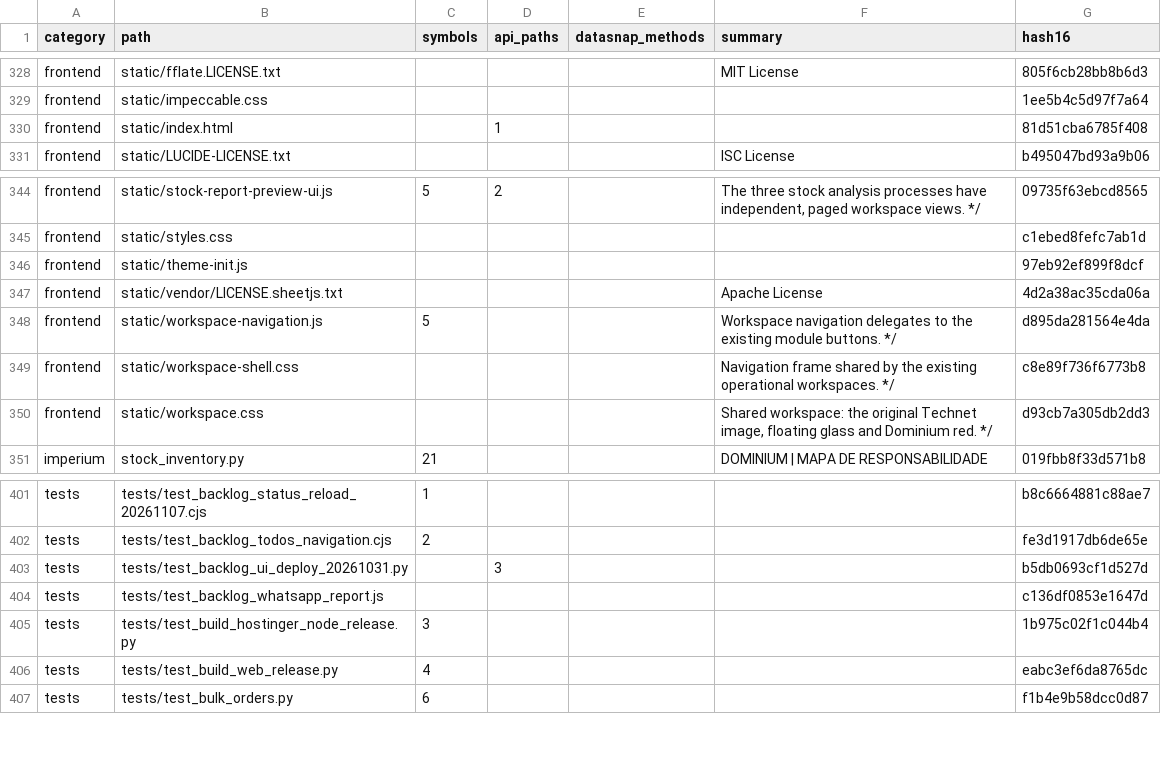
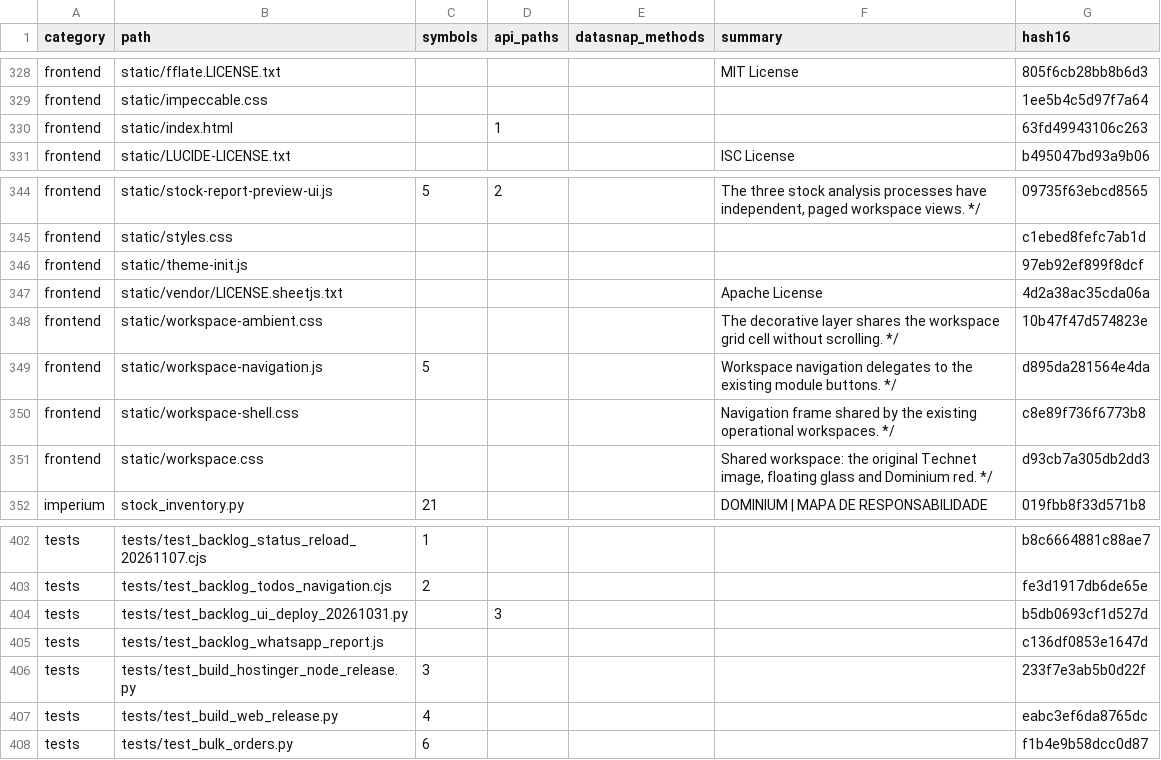
Before and after one commit to clarotechnet/dominium, a TSV file: .dominium/file-index.tsv, drawn as a sheet; only a part is shown, gaps mark what is left out.

```diff
--- a/.dominium/file-index.tsv
+++ b/.dominium/file-index.tsv
@@ -329,3 +329,3 @@ frontend	static/fflate.LICENSE.txt				MIT License	805f6cb28bb8b6d3
 frontend	static/impeccable.css					1ee5b4c5d97f7a64
-frontend	static/index.html		1			81d51cba6785f408
+frontend	static/index.html		1			63fd49943106c263
 frontend	static/LUCIDE-LICENSE.txt				ISC License	b495047bd93a9b06
@@ -347,2 +347,3 @@ frontend	static/theme-init.js					97eb92ef899f8dcf
 frontend	static/vendor/LICENSE.sheetjs.txt				Apache License	4d2a38ac35cda06a
+frontend	static/workspace-ambient.css				The decorative layer shares the workspace grid cell without scrolling. */	10b47f47d574823e
 frontend	static/workspace-navigation.js	5			Workspace navigation delegates to the existing module buttons. */	d895da281564e4da
@@ -404,3 +405,3 @@ tests	tests/test_backlog_ui_deploy_20261031.py		3			b5db0693cf1d527d
 tests	tests/test_backlog_whatsapp_report.js					c136df0853e1647d
-tests	tests/test_build_hostinger_node_release.py	3				1b975c02f1c044b4
+tests	tests/test_build_hostinger_node_release.py	3				233f7e3ab5b0d22f
 tests	tests/test_build_web_release.py	4				eabc3ef6da8765dc
```
Also changed, not shown: .dominium/symbol-index.tsv, 5 other files.
